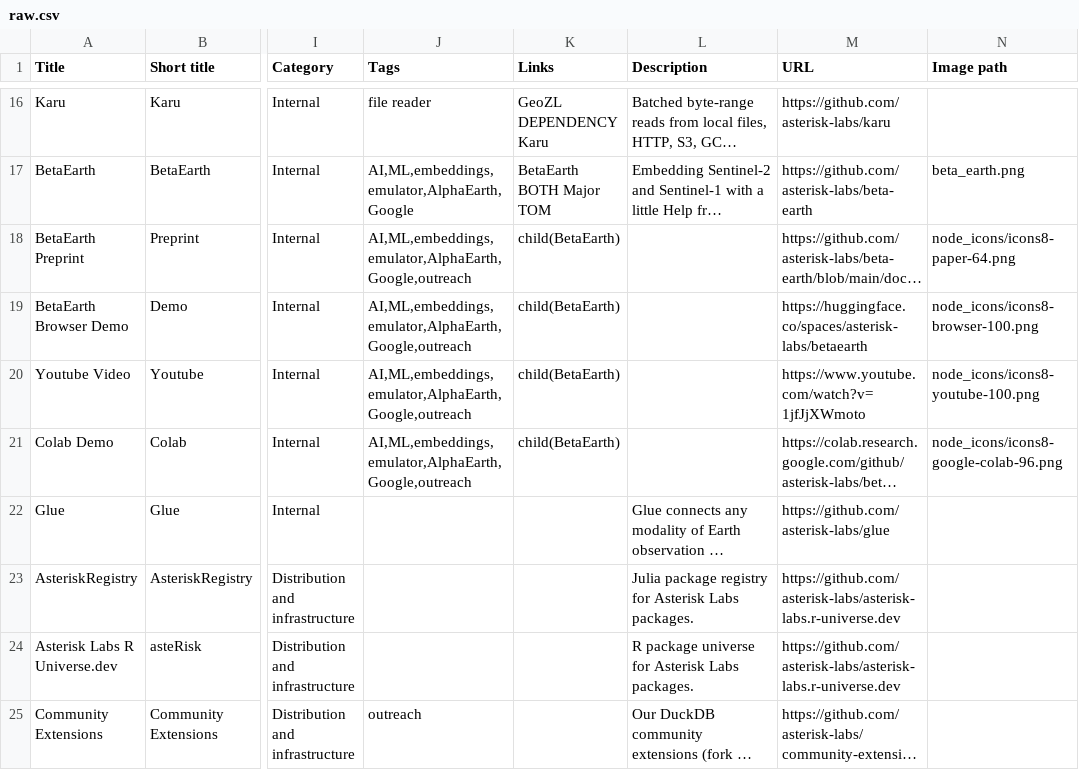
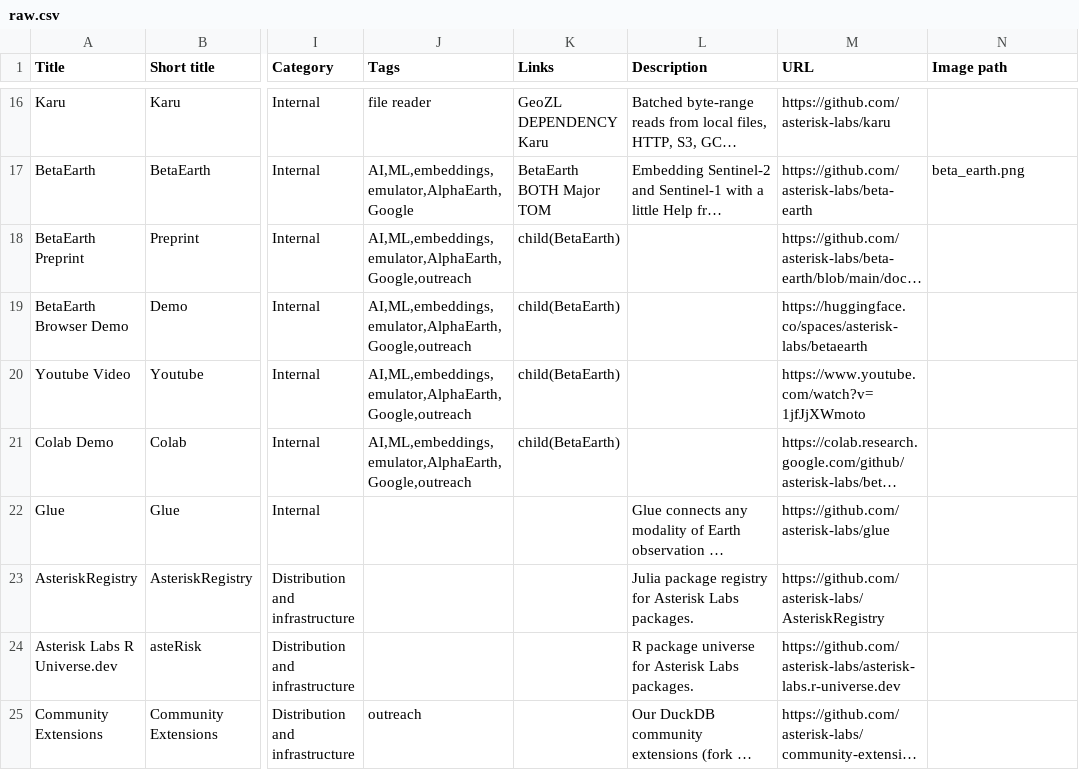
Before and after one commit to orlando-code/asterisk, a CSV file: data/raw.csv, drawn as a sheet; only a part is shown, gaps mark what is left out; long unchanged cells end in …; the diff names each change by its address in the sheet, - before the commit and + after, or states it on an @@ line.

Commit message:
corrected URLS of BetaEarth children

```diff
--- a/data/raw.csv
+++ b/data/raw.csv
-N18 (Image path): node_icons/icons8-paper-64.png
+N18 (Image path): (empty)
-N19 (Image path): node_icons/icons8-browser-100.png
+N19 (Image path): (empty)
-N20 (Image path): node_icons/icons8-youtube-100.png
+N20 (Image path): (empty)
-N21 (Image path): node_icons/icons8-google-colab-96.png
+N21 (Image path): (empty)
-M23 (URL): https://github.com/asterisk-labs/asterisk-labs.r-universe.dev
+M23 (URL): https://github.com/asterisk-labs/AsteriskRegistry
```
